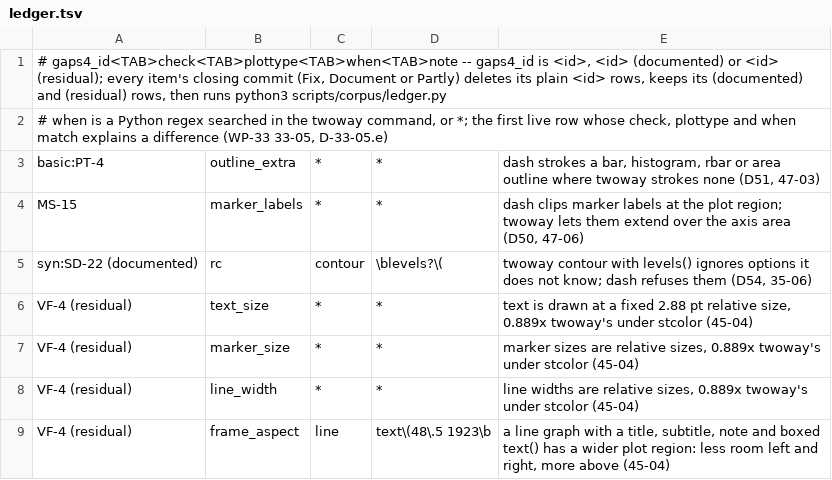
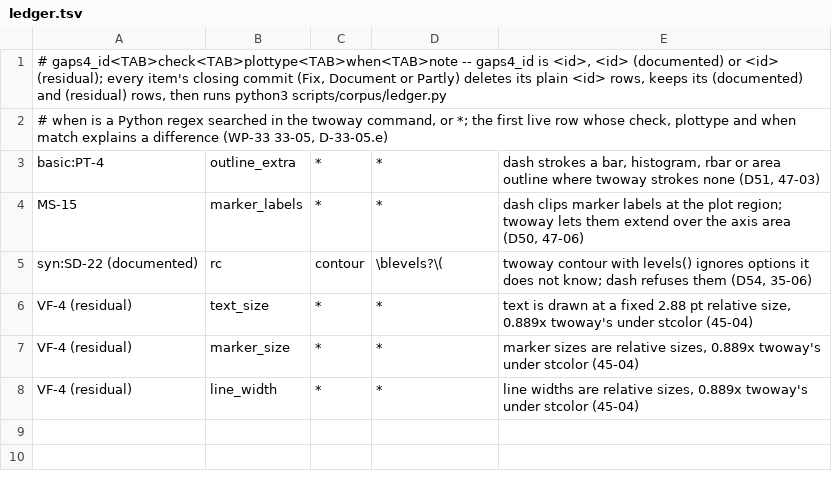
Before and after one commit to wbuchanan/dash, a TSV file: scripts/corpus/ledger.tsv, drawn as a sheet.

Commit message:
Fix the tests and fixtures WP-45's batches left stale (WP-45 WE)
The closeout gate found ten failures, each a pin or fixture WP-45 moved:
- VF-4 goes back to Partly closed: the corpus guard still finds text,
  marker and line sizes unlike twoway's in five examples (filed S3);
  the boxed text() example's plot region now has twoway's shape, so
  its entry is closed, its ledger row deleted and the guard re-recorded.
- dash.sthlp: Resource limits is the last Differences item again (the
  scheme bounds and lalign(outside) items are 21 and 22), and the window
  font face sub-point ends in its item's link.
- The value refusal table is regenerated (xsize/ysize are graphsize now).
- HC8-12: a path-like scheme() is noted and drawn as s2color on a graph.
- U39-09: a side set by graphregion(margin()) keeps the outline's 1 px.
- Q4503-1/2: discard after adding a style folder, since twoway sees a new
  style file only past discard once a session has drawn a graph.
- Q3307-5: the spec gains graph set's font face (GW-10).

```diff
--- a/scripts/corpus/ledger.tsv
+++ b/scripts/corpus/ledger.tsv
@@ -8,2 +8 @@ VF-4 (residual)	marker_size	*	*	marker sizes are relative sizes, 0.889x twoway's
 VF-4 (residual)	line_width	*	*	line widths are relative sizes, 0.889x twoway's under stcolor (45-04)
-VF-4 (residual)	frame_aspect	line	text\(48\.5 1923\b	a line graph with a title, subtitle, note and boxed text() has a wider plot region: less room left and right, more above (45-04)
```
Also changed, not shown: 13 other files.
